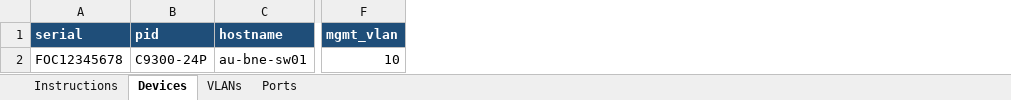
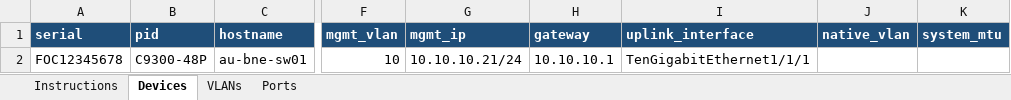
Before and after one commit to ptz-projects/pnp, an Excel workbook: devices.xlsx, sheet Devices, drawn as a sheet; only a part is shown, gaps mark what is left out; values as stored, in another font and other column widths than the file's, no borders; the diff names each change by its address in the sheet, - before the commit and + after, or states it on an @@ line.

```diff
--- a/devices.xlsx (sheet Devices)
+++ b/devices.xlsx (sheet Devices)
+column G (mgmt_ip), row 2: 10.10.10.21/24
+column H (gateway), row 2: 10.10.10.1
+column I (uplink_interface), row 2: TenGigabitEthernet1/1/1
+column J (native_vlan), empty
+column K (system_mtu), empty
-B2 (pid): C9300-24P
+B2 (pid): C9300-48P
```
Also changed, not shown: sheet Instructions, 1 other file.
